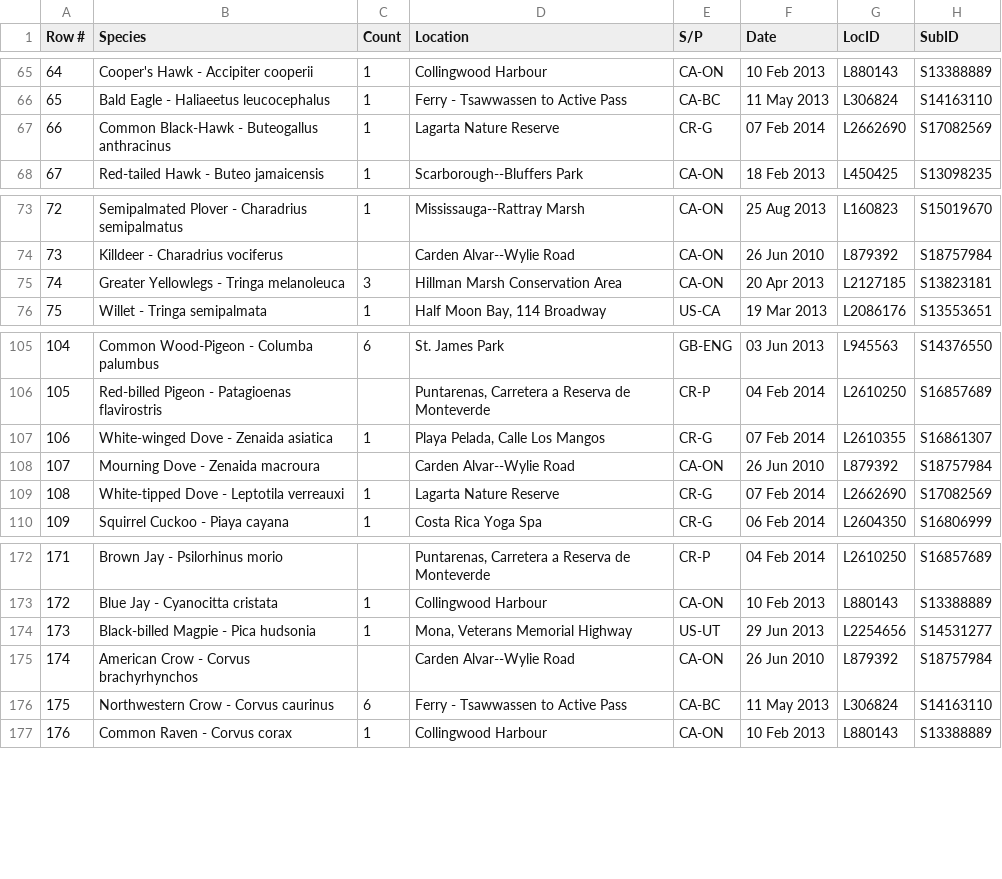
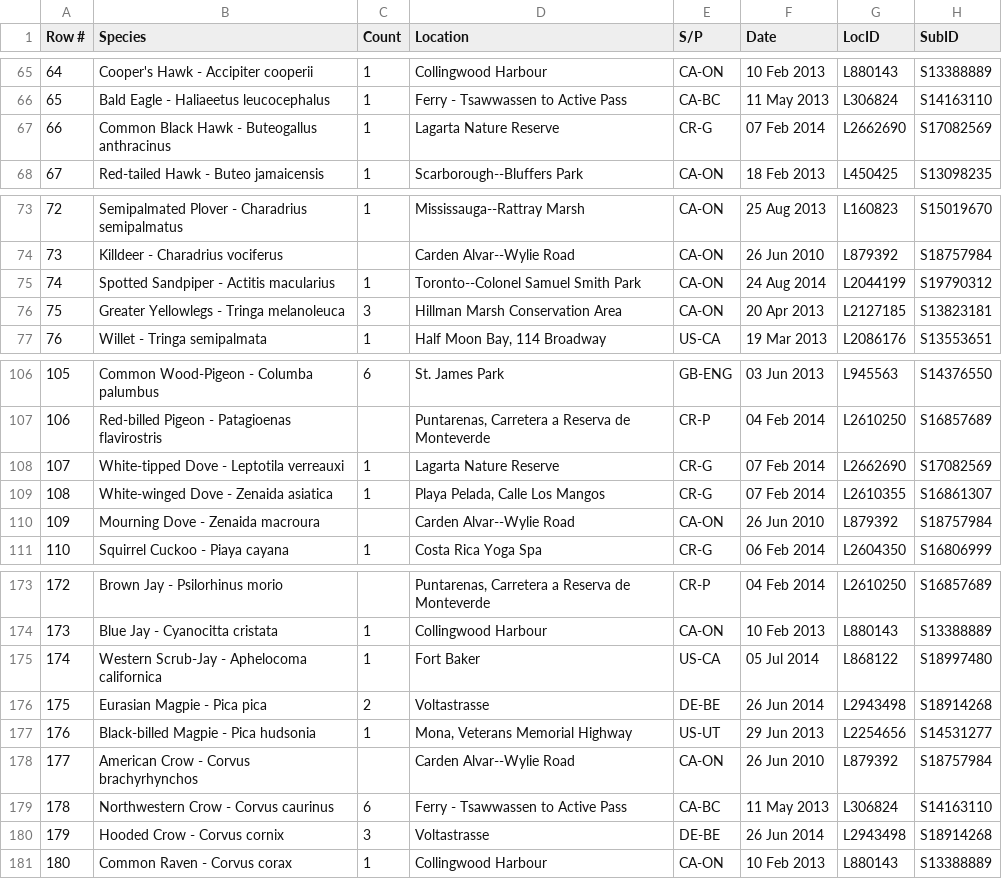
Before and after one commit to johnath/ebird, a CSV file: johnath.csv, drawn as a sheet; only a part is shown, gaps mark what is left out; addresses are those after the commit; the diff names each change by its address in the sheet, - before the commit and + after, or states it on an @@ line.

Commit message:
Spotted sandpiper, finally

```diff
--- a/johnath.csv
+++ b/johnath.csv
-B67 (Species): Common Black-Hawk - Buteogallus anthracinus
+B67 (Species): Common Black Hawk - Buteogallus anthracinus
+row 75: 74 | Spotted Sandpiper - Actitis macularius | 1 | Toronto--Colonel Samuel Smith Park | CA-ON | 24 Aug 2014 | L2044199 | S19790312
@@ column A (Row #) renumbered from row 76 down @@
@@ row 109 moved to row 108: 107 @@
+row 175: 174 | Western Scrub-Jay - Aphelocoma californica | 1 | Fort Baker | US-CA | 05 Jul 2014 | L868122 | S18997480
+row 176: 175 | Eurasian Magpie - Pica pica | 2 | Voltastrasse | DE-BE | 26 Jun 2014 | L2943498 | S18914268
+row 180: 179 | Hooded Crow - Corvus cornix | 3 | Voltastrasse | DE-BE | 26 Jun 2014 | L2943498 | S18914268
```
